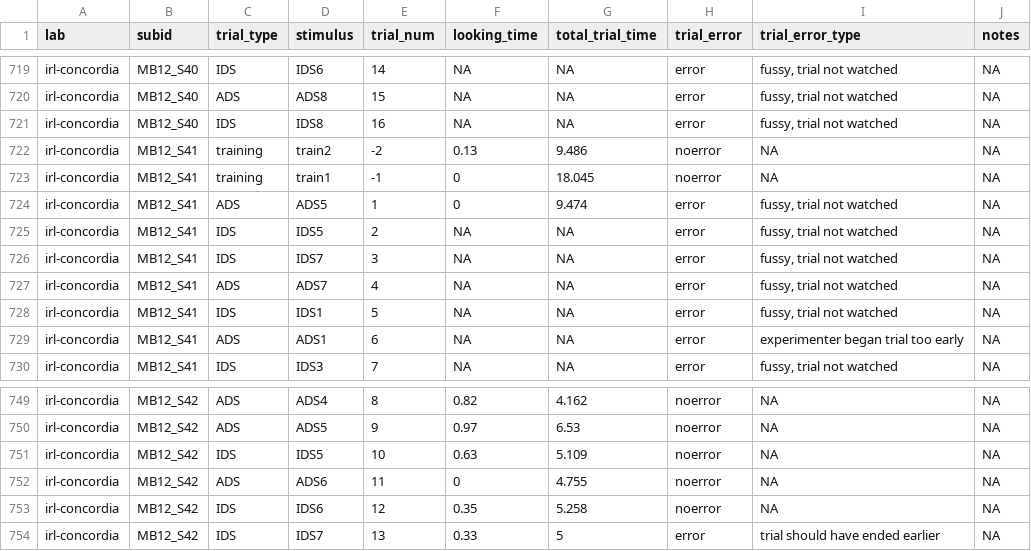
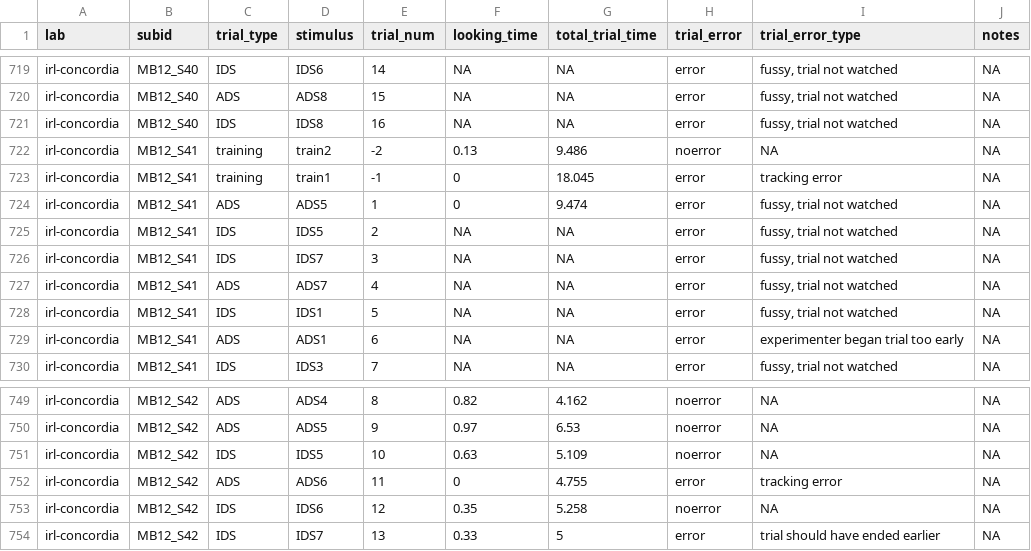
Before and after one commit to MegMastro/ManyBabies1, a CSV file: data/MB1_TrialData.csv, drawn as a sheet; only a part is shown, gaps mark what is left out.

Commit message:
after rerunning script, updated last 2 errors that came about (tracking errors)

```diff
--- a/data/MB1_TrialData.csv
+++ b/data/MB1_TrialData.csv
@@ -722,3 +722,3 @@
 "irl-concordia","MB12_S41","training","train2",-2,0.13,9.486,"noerror",NA,NA
-"irl-concordia","MB12_S41","training","train1",-1,0,18.045,"noerror",NA,NA
+"irl-concordia","MB12_S41","training","train1",-1,0,18.045,"error","tracking error",NA
 "irl-concordia","MB12_S41","ADS","ADS5",1,0,9.474,"error","fussy, trial not watched",NA
@@ -751,3 +751,3 @@
 "irl-concordia","MB12_S42","IDS","IDS5",10,0.63,5.109,"noerror",NA,NA
-"irl-concordia","MB12_S42","ADS","ADS6",11,0,4.755,"noerror",NA,NA
+"irl-concordia","MB12_S42","ADS","ADS6",11,0,4.755,"error","tracking error",NA
 "irl-concordia","MB12_S42","IDS","IDS6",12,0.35,5.258,"noerror",NA,NA
```
Also changed, not shown: data/MB1_TrialDataUpdated.csv, 1 other file.
